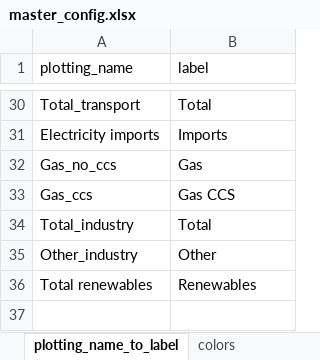
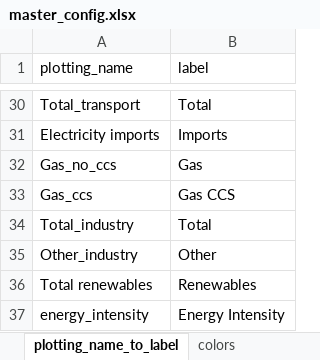
Before and after one commit to asia-pacific-energy-research-centre/9th_edition_visualisation, an Excel workbook: config/master_config.xlsx, sheet plotting_name_to_label, drawn as a sheet; only a part is shown, gaps mark what is left out; values as stored, in another font and other column widths than the file's, no borders; charts and pictures not drawn; the diff names each change by its address in the sheet, - before the commit and + after, or states it on an @@ line.

Commit message:
energy intensity

```diff
--- a/config/master_config.xlsx (sheet plotting_name_to_label)
+++ b/config/master_config.xlsx (sheet plotting_name_to_label)
+row 37: energy_intensity | Energy Intensity
```
Also changed, not shown: sheet one_dimensional_plots, sheet colors, charts or pictures, 2 other files.
